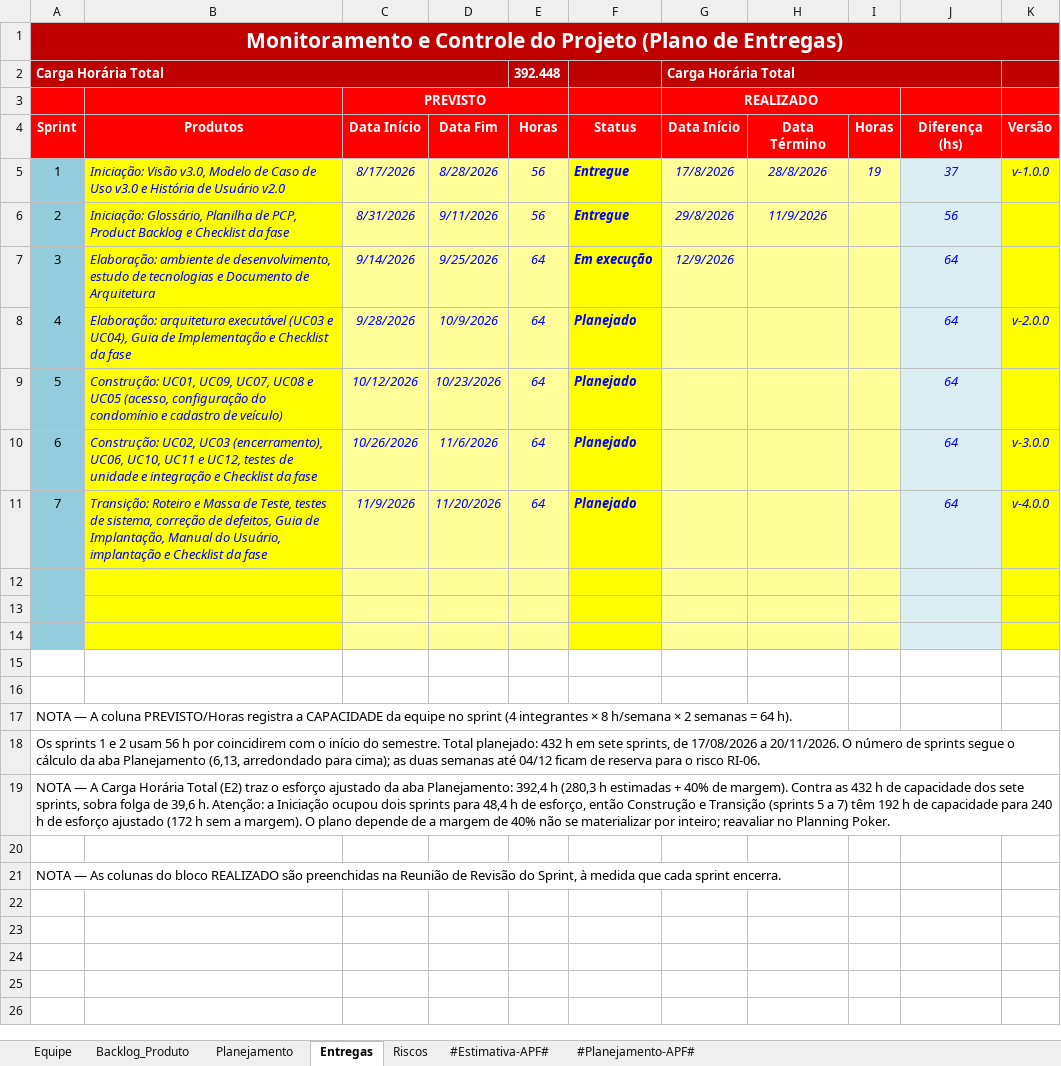
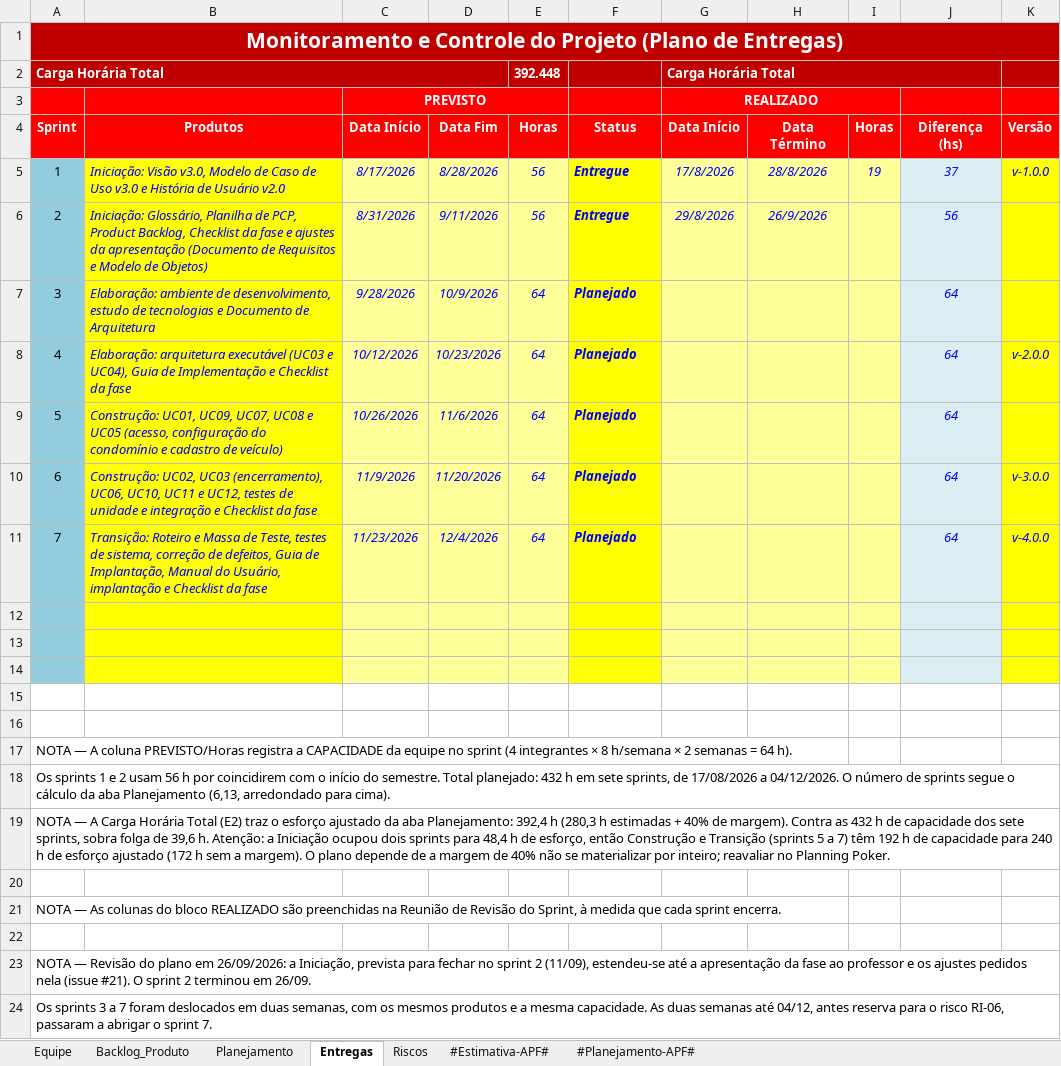
Before and after one commit to AndreMoreira00/CarregaJA, an Excel workbook: 6.Gerenciamento de Projeto/CARREGAJA - Planejamento e Controle do Projeto.xlsx, sheet Entregas, drawn as a sheet; values as stored, in another font and other column widths than the file's, no borders; conditional formats not drawn; the diff names each change by its address in the sheet, - before the commit and + after, or states it on an @@ line.

```diff
--- a/6.Gerenciamento de Projeto/CARREGAJA - Planejamento e Controle do Projeto.xlsx (sheet Entregas)
+++ b/6.Gerenciamento de Projeto/CARREGAJA - Planejamento e Controle do Projeto.xlsx (sheet Entregas)
-B6 (Produtos): …PCP, Product Backlog e Checklist da fase
+B6 (Produtos): …PCP, Product Backlog, Checklist da fase e ajustes da apresentação (Documento de Requisitos e Modelo de Objetos)
-H6 (Data Término): 11/9/2026
+H6 (Data Término): 26/9/2026
-C7 (Data Início): 9/14/2026
+C7 (Data Início): 9/28/2026
-D7 (Data Fim): 9/25/2026
+D7 (Data Fim): 10/9/2026
-F7 (Status): Em execução
+F7 (Status): Planejado
-G7 (Data Início): 12/9/2026
+G7 (Data Início): (empty)
-C8 (Data Início): 9/28/2026
+C8 (Data Início): 10/12/2026
-D8 (Data Fim): 10/9/2026
+D8 (Data Fim): 10/23/2026
-C9 (Data Início): 10/12/2026
+C9 (Data Início): 10/26/2026
-D9 (Data Fim): 10/23/2026
+D9 (Data Fim): 11/6/2026
-C10 (Data Início): 10/26/2026
+C10 (Data Início): 11/9/2026
-D10 (Data Fim): 11/6/2026
+D10 (Data Fim): 11/20/2026
-C11 (Data Início): 11/9/2026
+C11 (Data Início): 11/23/2026
-D11 (Data Fim): 11/20/2026
+D11 (Data Fim): 12/4/2026
@@ column A (Sprint) renumbered in row 18 @@
+row 22: (empty)
+row 23: NOTA — Revisão do plano em 26/09/2026: a Iniciação, prevista para fechar no sprint 2 (11/09), estendeu-se até a apresentação da fase ao professor e os ajustes pedidos nela (issue #21). O sprint 2 terminou em 26/09.
+row 24: Os sprints 3 a 7 foram deslocados em duas semanas, com os mesmos produtos e a mesma capacidade. As duas semanas até 04/12, antes reserva para o risco RI-06, passaram a abrigar o sprint 7.
```
Also changed, not shown: sheet Riscos, 6.Gerenciamento de Projeto/CARREGAJA - Checklist de Projeto.xlsx.
